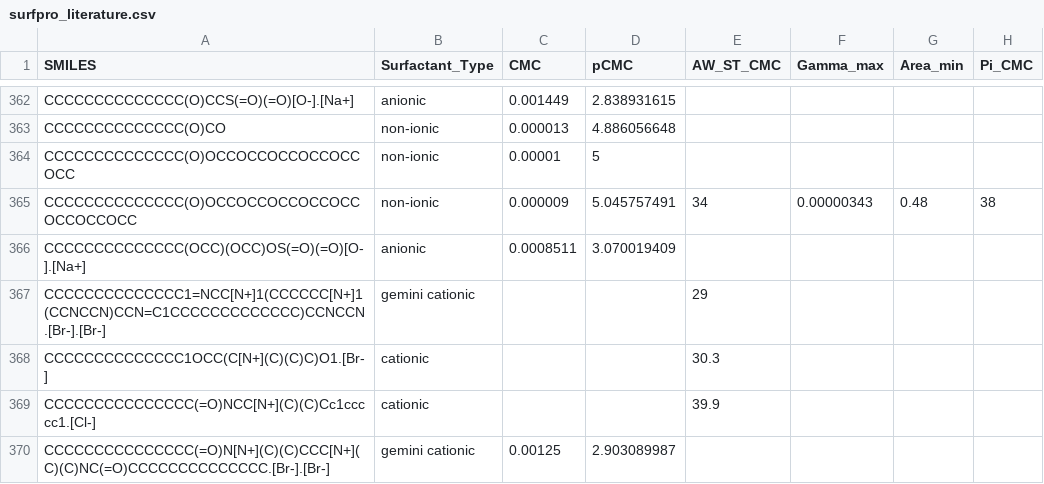
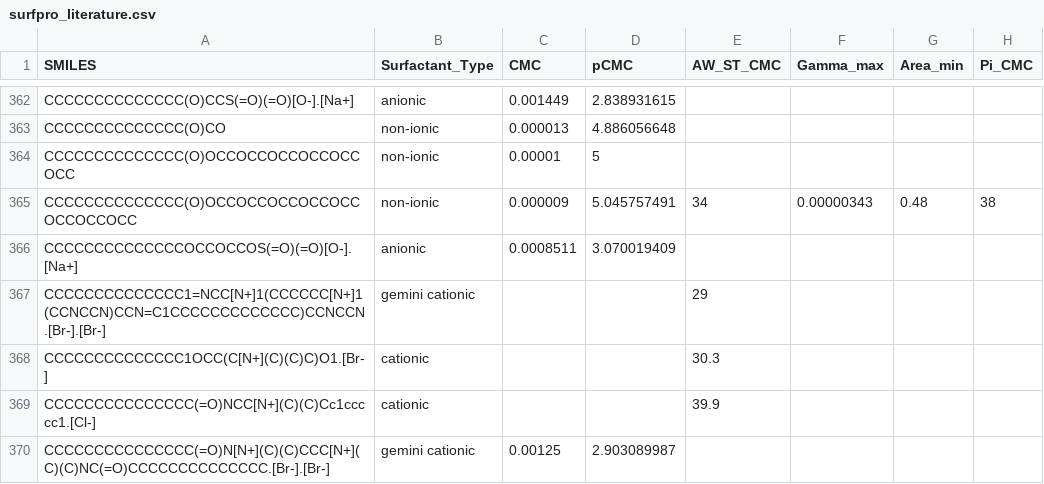
Before and after one commit to BigChemistry-RobotLab/SurfPro, a CSV file: data/surfpro_literature.csv, drawn as a sheet; only a part is shown, gaps mark what is left out; the diff covers the shown part only; the diff names each change by its address in the sheet, - before the commit and + after, or states it on an @@ line.

Commit message:
fix EO for one strucutre, remove one unverifiable structure (10.1016/j.ces.2022.118208 | 10.1021/acs.iecr.9b00504)

```diff
--- a/data/surfpro_literature.csv
+++ b/data/surfpro_literature.csv
-A366 (SMILES): CCCCCCCCCCCCCC(OCC)(OCC)OS(=O)(=O)[O-].[Na+]
+A366 (SMILES): CCCCCCCCCCCCCCOCCOCCOS(=O)(=O)[O-].[Na+]
```
Also changed, not shown: 1 removed row elsewhere in this file.
